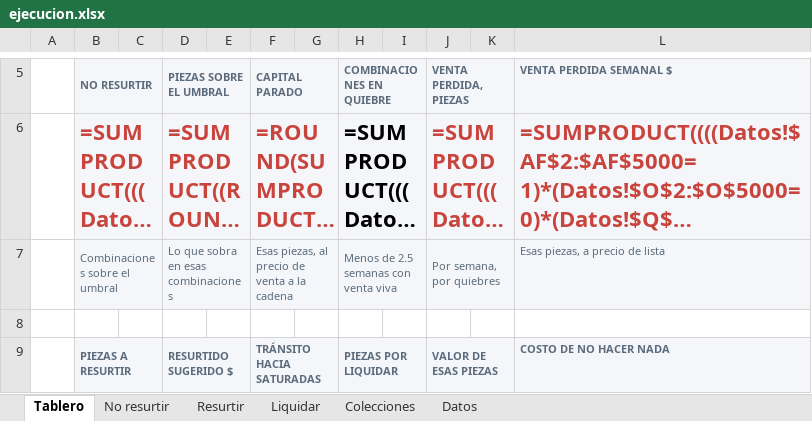
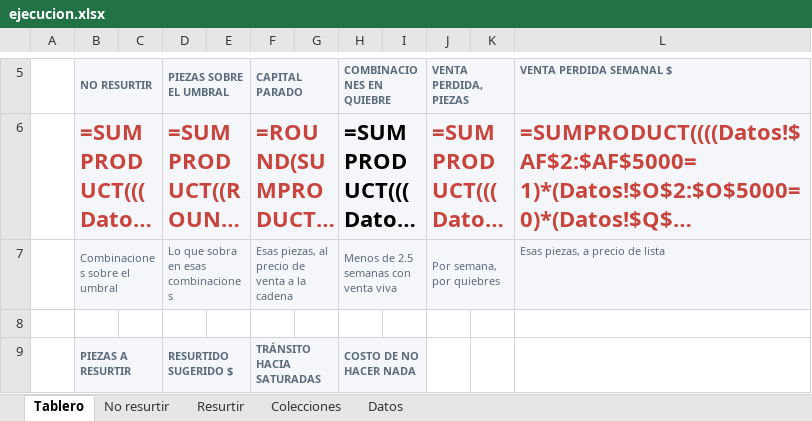
Before and after one commit to aiops-markalab/markalab-bi, an Excel workbook: public/plantillas/ejecucion.xlsx, sheet Tablero, drawn as a sheet; only a part is shown, gaps mark what is left out; long unchanged cells end in …; values as stored, in another font and other column widths than the file's, no borders; formulas without a stored value are shown as written; charts and pictures not drawn; the diff covers the shown part only; the diff names each change by its address in the sheet, - before the commit and + after, or states it on an @@ line.

```diff
--- a/public/plantillas/ejecucion.xlsx (sheet Tablero)
+++ b/public/plantillas/ejecucion.xlsx (sheet Tablero)
-sheet tab: Liquidar
-H9 (COMBINACIONES EN QUIEBRE): PIEZAS POR LIQUIDAR
+H9 (COMBINACIONES EN QUIEBRE): COSTO DE NO HACER NADA
-J9 (VENTA PERDIDA, PIEZAS): VALOR DE ESAS PIEZAS
+J9 (VENTA PERDIDA, PIEZAS): (empty)
-J9 fill: #F4F6F9
+J9 fill: none
-J9:K9 merged
-L9 (VENTA PERDIDA SEMANAL $): COSTO DE NO HACER NADA
+L9 (VENTA PERDIDA SEMANAL $): (empty)
-L9 fill: #F4F6F9
+L9 fill: none
```
Also changed, not shown: 13 edited cells, cell formats and merged cells elsewhere in this sheet, public/plantillas/escenario.xlsx, public/plantillas/mapa.xlsx, 15 other files.
